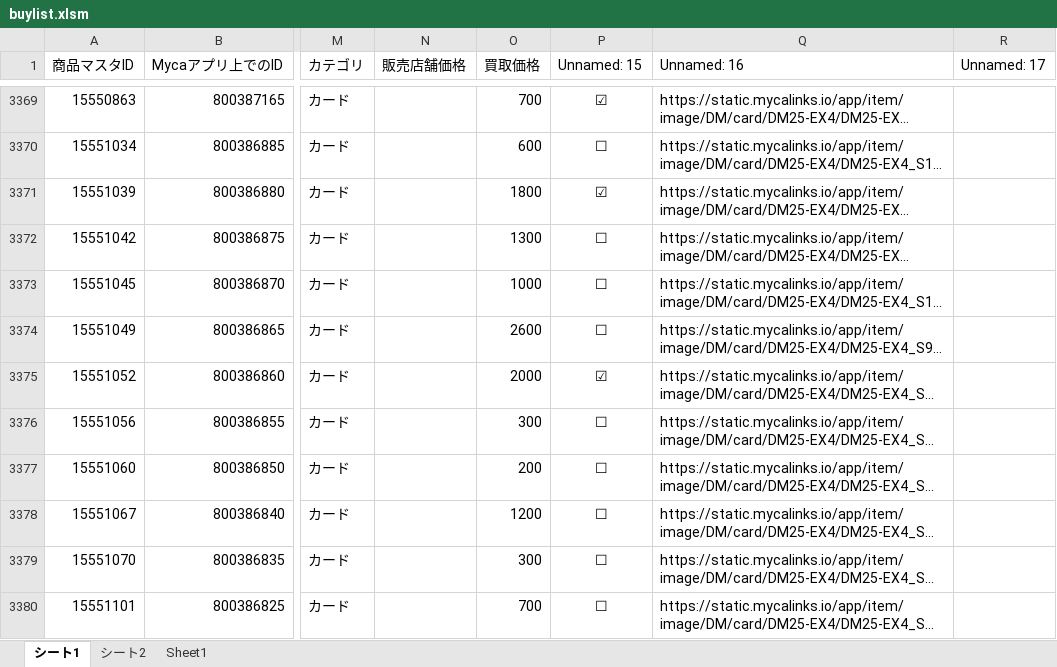
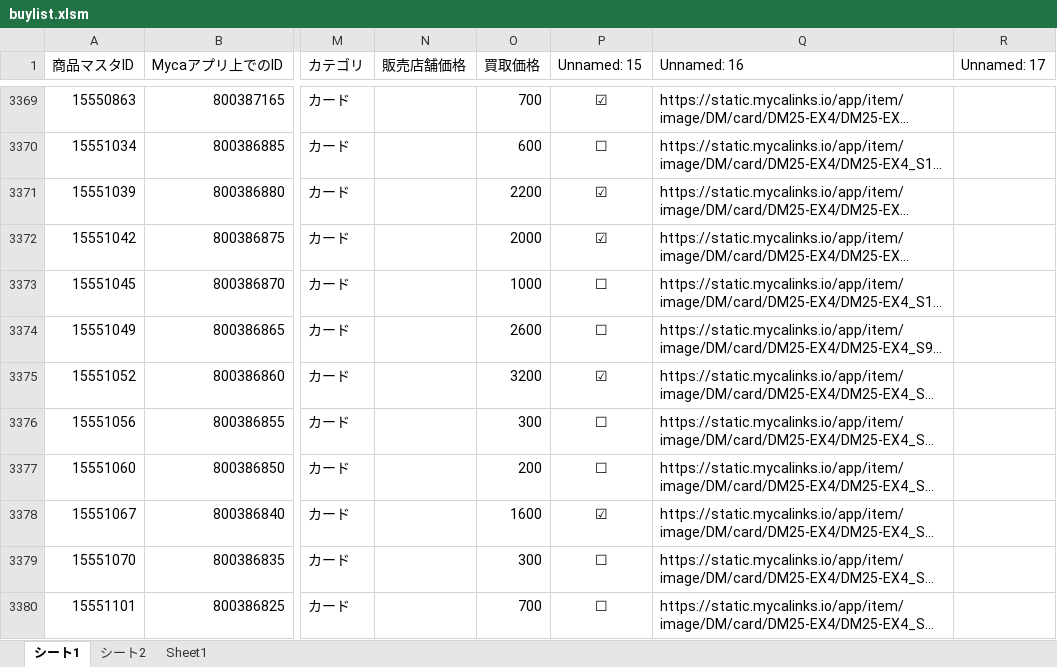
Before and after one commit to climaxcard/climax, an Excel workbook: buylist.xlsm, sheet シート1, drawn as a sheet; only a part is shown, gaps mark what is left out; long unchanged cells end in …; values as stored, in another font and other column widths than the file's, no borders; the diff names each change by its address in the sheet, - before the commit and + after, or states it on an @@ line.

Commit message:
build: update docs+excel (2026 03 03 22:05)

```diff
--- a/buylist.xlsm (sheet シート1)
+++ b/buylist.xlsm (sheet シート1)
-O3371 (買取価格): 1800
+O3371 (買取価格): 2200
-O3372 (買取価格): 1300
+O3372 (買取価格): 2000
-P3372 (Unnamed: 15): ☐
+P3372 (Unnamed: 15): ☑
-O3375 (買取価格): 2000
+O3375 (買取価格): 3200
-O3378 (買取価格): 1200
+O3378 (買取価格): 1600
-P3378 (Unnamed: 15): ☐
+P3378 (Unnamed: 15): ☑
```
Also changed, not shown: hidden cells, 3 other files.
